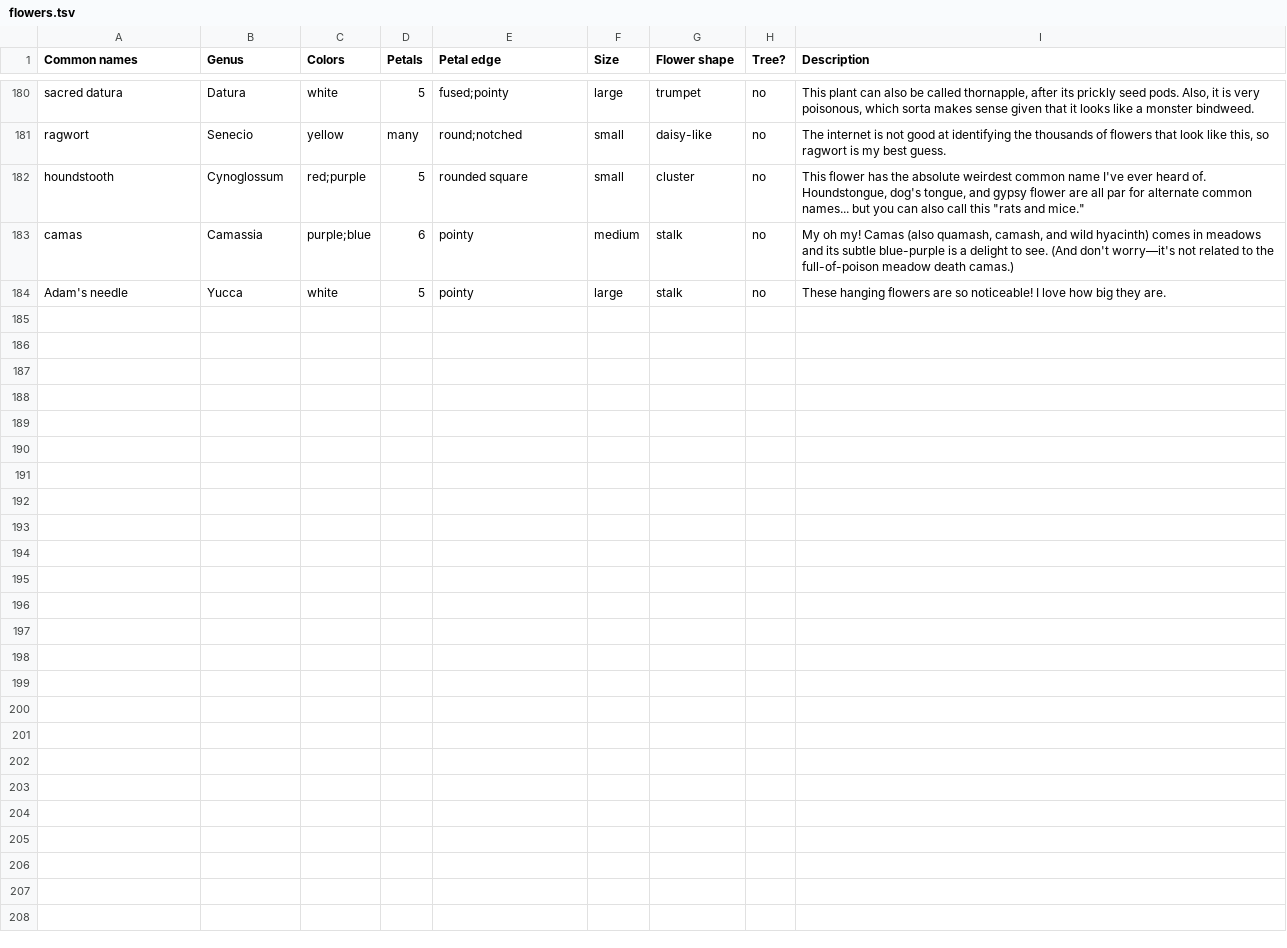
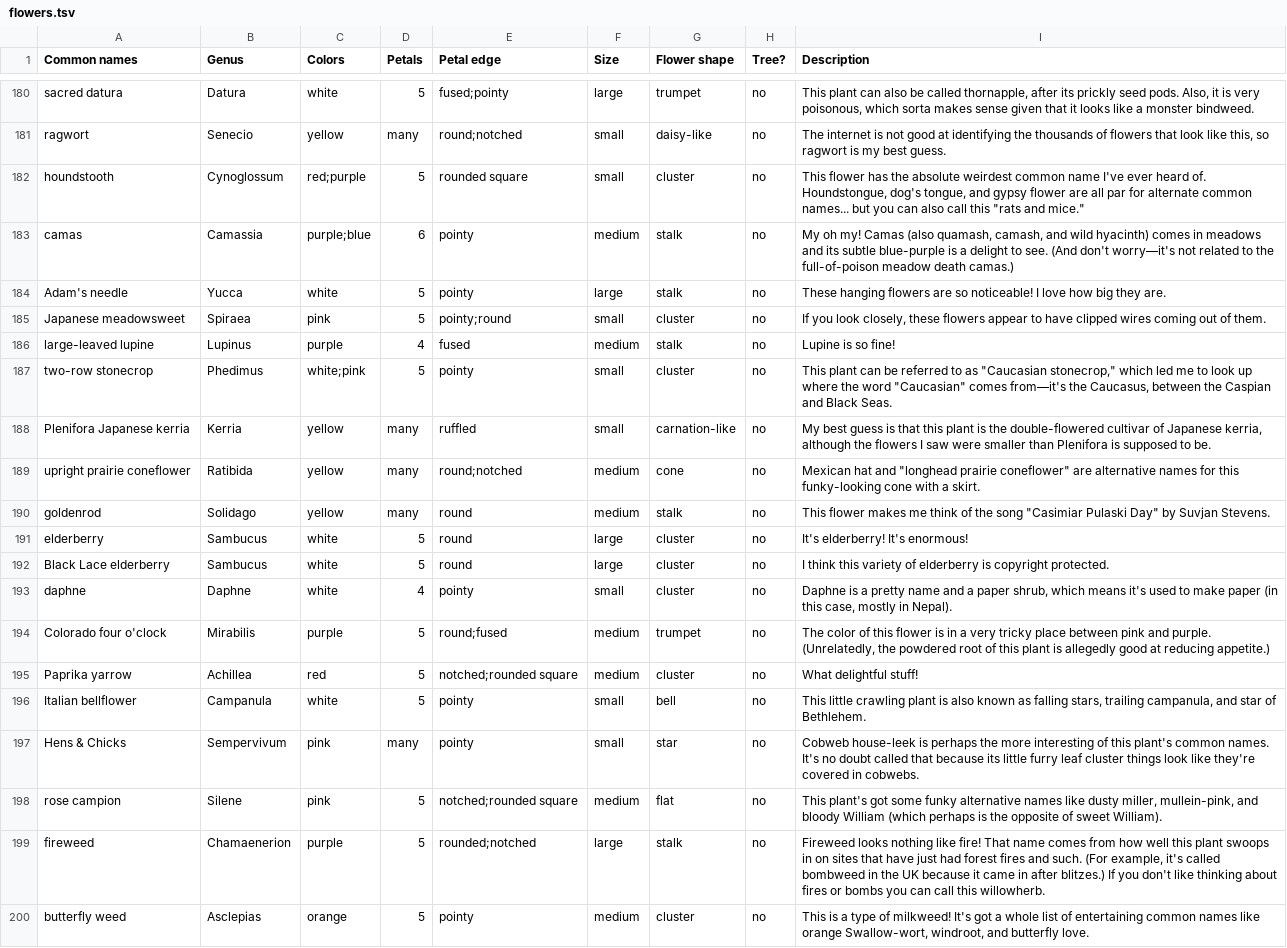
Before and after one commit to patriciadgao/dichotomouskey, a TSV file: scripts/flowers.tsv, drawn as a sheet; only a part is shown, gaps mark what is left out.

Commit message:
aviary flowers

```diff
--- a/scripts/flowers.tsv
+++ b/scripts/flowers.tsv
@@ -184 +184,17 @@ camas	Camassia	purple;blue	6	pointy	medium	stalk	no	My oh my! Camas (also quamas
 Adam's needle	Yucca	white	5	pointy	large	stalk	no	These hanging flowers are so noticeable! I love how big they are.
+Japanese meadowsweet	Spiraea	pink	5	pointy;round	small	cluster	no	If you look closely, these flowers appear to have clipped wires coming out of them.
+large-leaved lupine	Lupinus	purple	4	fused	medium	stalk	no	Lupine is so fine!
+two-row stonecrop	Phedimus	white;pink	5	pointy	small	cluster	no	This plant can be referred to as "Caucasian stonecrop," which led me to look up where the word "Caucasian" comes from—it's the Caucasus, between the Caspian and Black Seas.
+Plenifora Japanese kerria	Kerria	yellow	many	ruffled	small	carnation-like	no	My best guess is that this plant is the double-flowered cultivar of Japanese kerria, although the flowers I saw were smaller than Plenifora is supposed to be.
+upright prairie coneflower	Ratibida	yellow	many	round;notched	medium	cone	no	"Mexican hat" and "longhead prairie coneflower" are alternative names for this funky-looking cone with a skirt.
+goldenrod	Solidago	yellow	many	round	medium	stalk	no	This flower makes me think of the song "Casimiar Pulaski Day" by Suvjan Stevens.
+elderberry	Sambucus	white	5	round	large	cluster	no	It's elderberry! It's enormous!
+Black Lace elderberry	Sambucus	white	5	round	large	cluster	no	I think this variety of elderberry is copyright protected.
+daphne	Daphne	white	4	pointy	small	cluster	no	Daphne is a pretty name and a paper shrub, which means it's used to make paper (in this case, mostly in Nepal).
+Colorado four o'clock	Mirabilis	purple	5	round;fused	medium	trumpet	no	The color of this flower is in a very tricky place between pink and purple. (Unrelatedly, the powdered root of this plant is allegedly good at reducing appetite.)
+Paprika yarrow	Achillea	red	5	notched;rounded square	medium	cluster	no	What delightful stuff!
+Italian bellflower	Campanula	white	5	pointy	small	bell	no	This little crawling plant is also known as falling stars, trailing campanula, and star of Bethlehem.
+Hens & Chicks	Sempervivum	pink	many	pointy	small	star	no	Cobweb house-leek is perhaps the more interesting of this plant's common names. It's no doubt called that because its little furry leaf cluster things look like they're covered in cobwebs.
+rose campion	Silene	pink	5	notched;rounded square	medium	flat	no	This plant's got some funky alternative names like dusty miller, mullein-pink, and bloody William (which perhaps is the opposite of sweet William).
+fireweed	Chamaenerion	purple	5	rounded;notched	large	stalk	no	Fireweed looks nothing like fire! That name comes from how well this plant swoops in on sites that have just had forest fires and such. (For example, it's called bombweed in the UK because it came in after blitzes.) If you don't like thinking about fires or bombs you can call this willowherb.
+butterfly weed	Asclepias	orange	5	pointy	medium	cluster	no	This is a type of milkweed! It's got a whole list of entertaining common names like orange Swallow-wort, windroot, and butterfly love.
```
Also changed, not shown: 34 other files.
